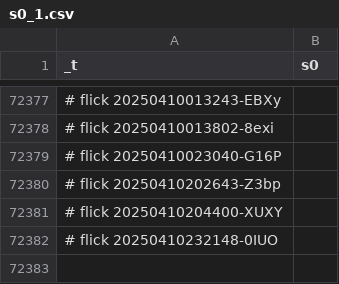
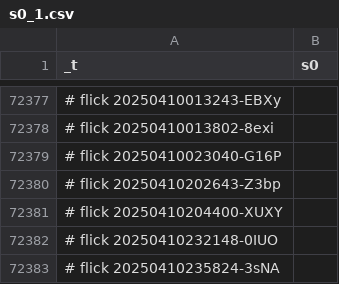
Before and after one commit to abikesa/hologram, a CSV file: kitabo/ensi/ukubona/donorcase/test2/assets/csv/s0_1.csv, drawn as a sheet; only a part is shown, gaps mark what is left out.

Commit message:
kitabo/ensi/ukubona/donorcase/test2/assets/csv/s0_1.csv

```diff
--- a/kitabo/ensi/ukubona/donorcase/test2/assets/csv/s0_1.csv
+++ b/kitabo/ensi/ukubona/donorcase/test2/assets/csv/s0_1.csv
@@ -72382 +72382,2 @@ _t,s0
 # flick 20250410232148-0IUO
+# flick 20250410235824-3sNA
```
